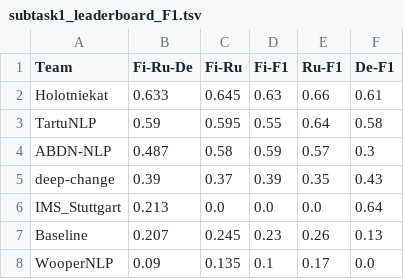
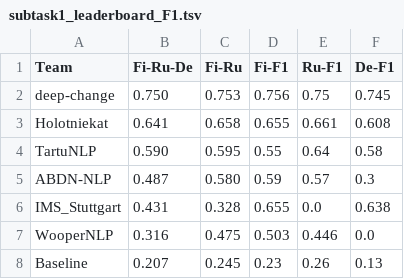
Before and after one commit to ltgoslo/axolotl24_shared_task, a TSV file: results/subtask1_leaderboard_F1.tsv, drawn as a sheet.

```diff
--- a/results/subtask1_leaderboard_F1.tsv
+++ b/results/subtask1_leaderboard_F1.tsv
@@ -1,8 +1,8 @@
 Team	Fi-Ru-De	Fi-Ru	Fi-F1	Ru-F1	De-F1
-Holotniekat	0.633	0.645	0.63	0.66	0.61
-TartuNLP	0.59	0.595	0.55	0.64	0.58
-ABDN-NLP	0.487	0.58	0.59	0.57	0.3
-deep-change	0.39	0.37	0.39	0.35	0.43
-IMS_Stuttgart	0.213	0.0	0.0	0.0	0.64
+deep-change	0.750	0.753	0.756	0.75	0.745
+Holotniekat	0.641	0.658	0.655	0.661	0.608
+TartuNLP	0.590	0.595	0.55	0.64	0.58
+ABDN-NLP	0.487	0.580	0.59	0.57	0.3
+IMS_Stuttgart	0.431	0.328	0.655	0.0	0.638
+WooperNLP	0.316	0.475	0.503	0.446	0.0
 Baseline	0.207	0.245	0.23	0.26	0.13
-WooperNLP	0.09	0.135	0.1	0.17	0.0
```
Also changed, not shown: results/subtask1_leaderboard_ARI.tsv, results/subtask2_leaderboard.tsv.
